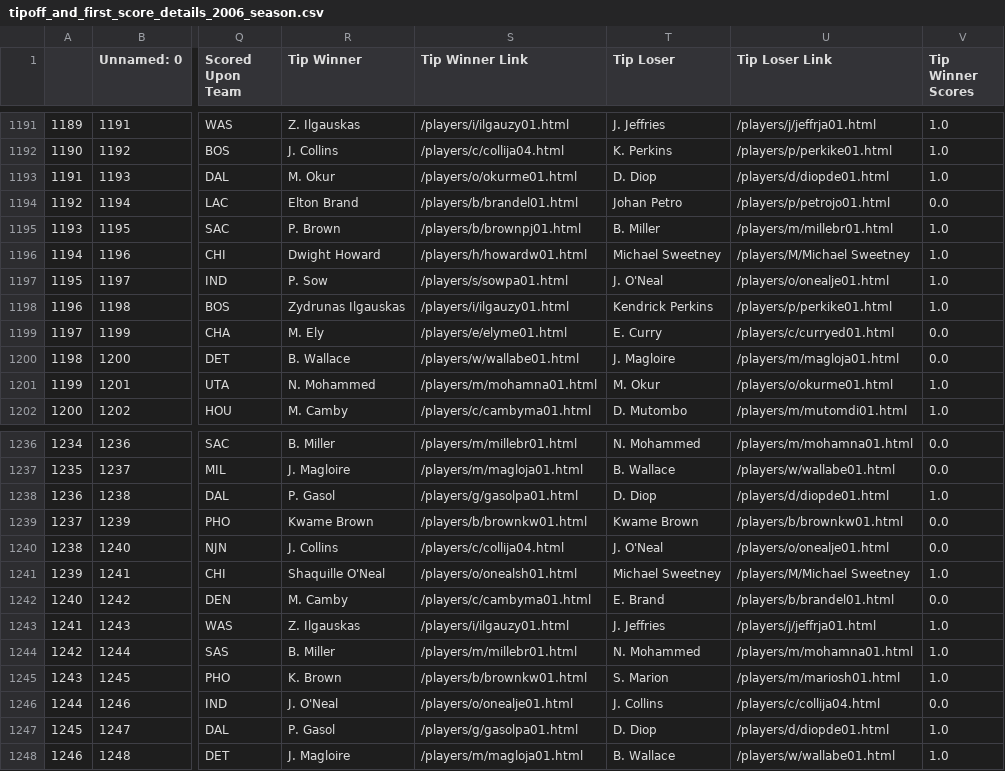
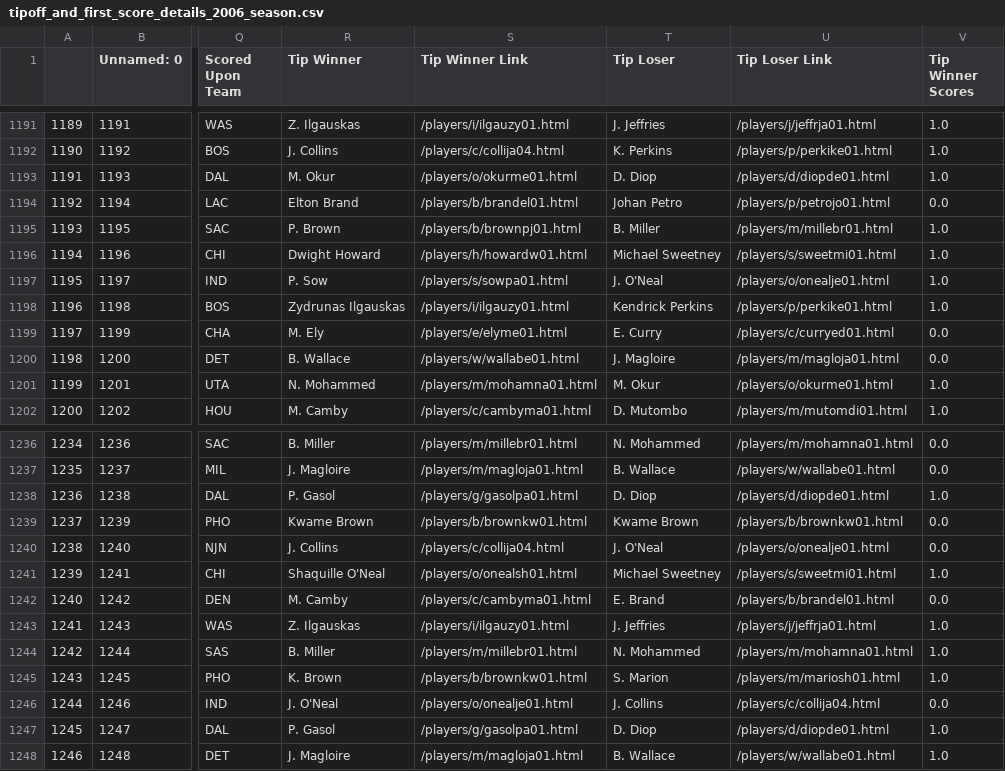
Before and after one commit to EllAchE/nba_tipoff, a CSV file: Data/CSV/season_data/tipoff_and_first_score_details_2006_season.csv, drawn as a sheet; only a part is shown, gaps mark what is left out; the diff names each change by its address in the sheet, - before the commit and + after, or states it on an @@ line.

Commit message:
added sweetney

```diff
--- a/Data/CSV/season_data/tipoff_and_first_score_details_2006_season.csv
+++ b/Data/CSV/season_data/tipoff_and_first_score_details_2006_season.csv
-U1196 (Tip Loser Link): /players/M/Michael Sweetney
+U1196 (Tip Loser Link): /players/s/sweetmi01.html
-U1241 (Tip Loser Link): /players/M/Michael Sweetney
+U1241 (Tip Loser Link): /players/s/sweetmi01.html
```
Also changed, not shown: Data/CSV/season_data/tipoff_and_first_score_details_1998_season.csv, 16 other files.
